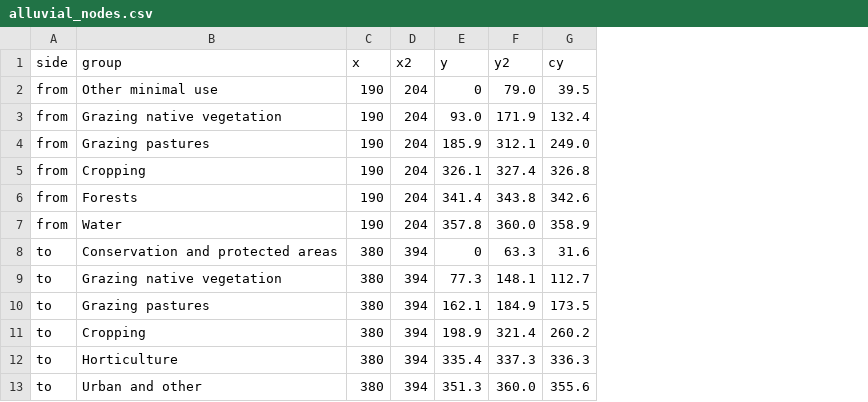
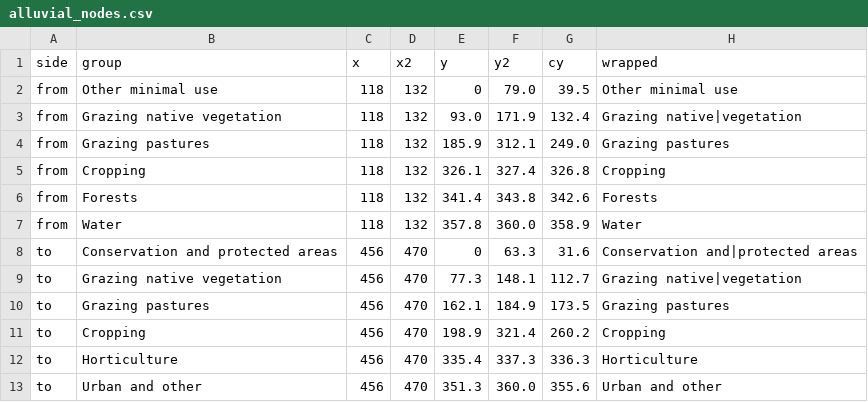
Before and after one commit to Danny-Yan/Assignment-2, a CSV file: data/alluvial_nodes.csv, drawn as a sheet; the diff names each change by its address in the sheet, - before the commit and + after, or states it on an @@ line.

```diff
--- a/data/alluvial_nodes.csv
+++ b/data/alluvial_nodes.csv
+column H (wrapped), rows 2-13: Other minimal use | Grazing native|vegetation | Grazing pastures | Cropping | Forests | Water | Conservation and|protected areas | Grazing native|vegetation | Grazing pastures | Cropping | Horticulture | Urban and other
-C2:C7 (x): 190
+C2:C7 (x): 118
-D2:D7 (x2): 204
+D2:D7 (x2): 132
-C8:C13 (x): 380
+C8:C13 (x): 456
-D8:D13 (x2): 394
+D8:D13 (x2): 470
```
Also changed, not shown: data/alluvial_links.csv, data/landuse_change.csv, 11 other files.
